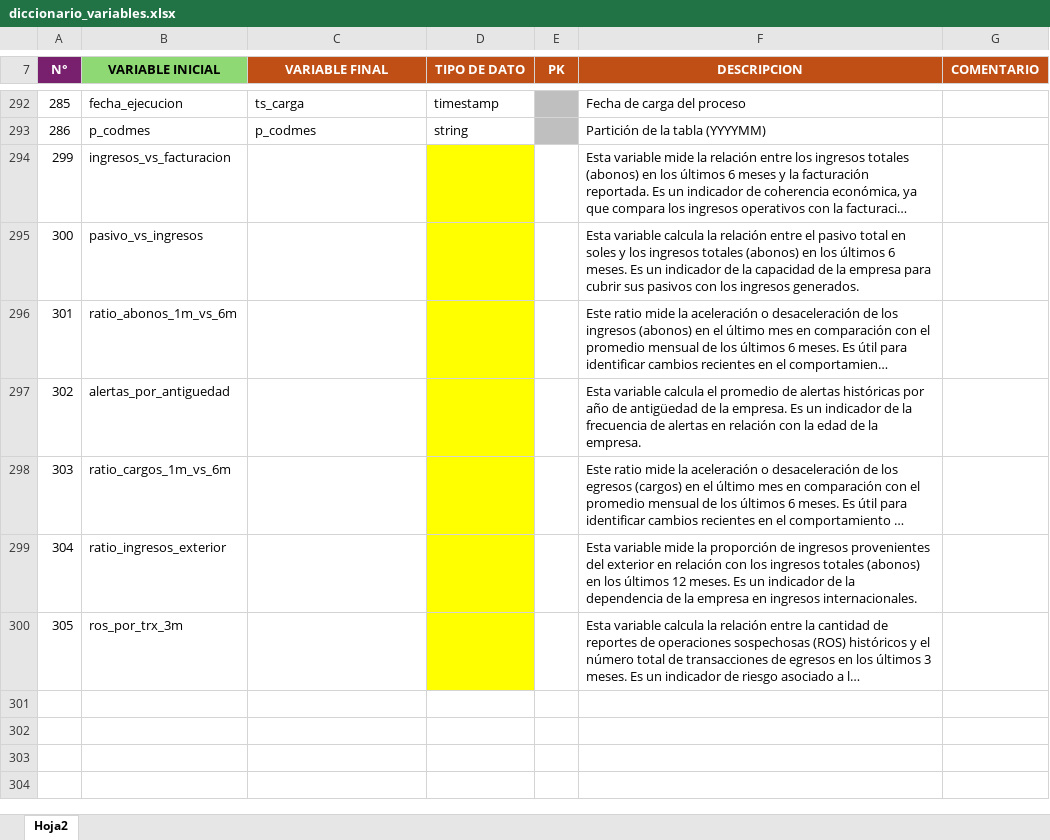
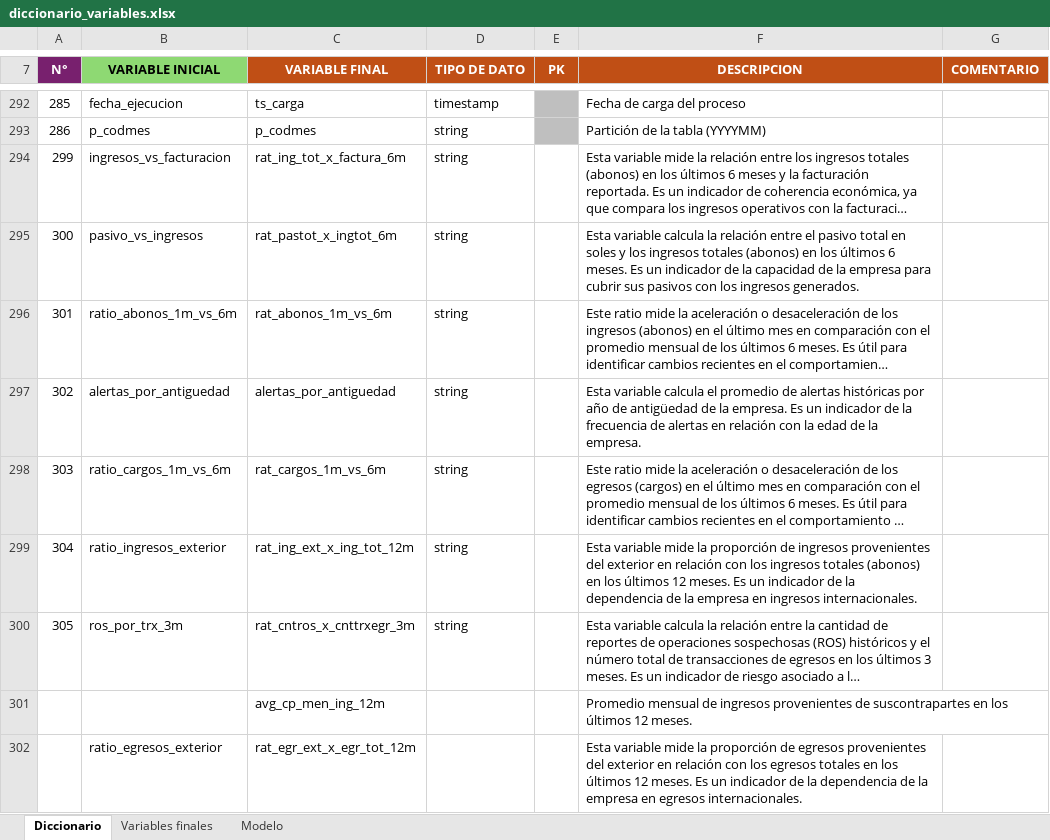
Before and after one commit to sentiherna/Interbank, an Excel workbook: PLAFT/Desarrollo/Minorista_regulado/diccionario_variables.xlsx, sheet Diccionario, drawn as a sheet; only a part is shown, gaps mark what is left out; long unchanged cells end in …; values as stored, in another font and other column widths than the file's, no borders; conditional formats not drawn; the diff names each change by its address in the sheet, - before the commit and + after, or states it on an @@ line.

```diff
--- a/PLAFT/Desarrollo/Minorista_regulado/diccionario_variables.xlsx (sheet Diccionario)
+++ b/PLAFT/Desarrollo/Minorista_regulado/diccionario_variables.xlsx (sheet Diccionario)
-sheet tab: Hoja2
+sheet tab: Diccionario
+sheet tab: Variables finales
+sheet tab: Modelo
-C294 (VARIABLE FINAL): (empty)
+C294 (VARIABLE FINAL): rat_ing_tot_x_factura_6m
-D294:D300 (TIPO DE DATO): (empty)
+D294:D300 (TIPO DE DATO): string
-D294:D300 fill: #FFFF00
+D294:D300 fill: none
-C295 (VARIABLE FINAL): (empty)
+C295 (VARIABLE FINAL): rat_pastot_x_ingtot_6m
-C296 (VARIABLE FINAL): (empty)
+C296 (VARIABLE FINAL): rat_abonos_1m_vs_6m
-C297 (VARIABLE FINAL): (empty)
+C297 (VARIABLE FINAL): alertas_por_antiguedad
-C298 (VARIABLE FINAL): (empty)
+C298 (VARIABLE FINAL): rat_cargos_1m_vs_6m
-C299 (VARIABLE FINAL): (empty)
+C299 (VARIABLE FINAL): rat_ing_ext_x_ing_tot_12m
-C300 (VARIABLE FINAL): (empty)
+C300 (VARIABLE FINAL): rat_cntros_x_cnttrxegr_3m
+row 301:  |  | avg_cp_men_ing_12m |  |  | Promedio mensual de ingresos provenientes de suscontrapartes en los últimos 12 meses.
+row 302:  | ratio_egresos_exterior | rat_egr_ext_x_egr_tot_12m |  |  | Esta variable mide la proporción de egresos provenientes del exterior en relación con los egresos totales en los últimos 12 meses. Es un indicador de la dependencia de la empresa en egresos internacionales.
```
Also changed, not shown: LexIA_Diario/Comparativo de identificación de normas VF (1).xlsx, LexIA_Diario/config/Comparativo de identificación de normas VF (1).xlsx, 28 other files.
